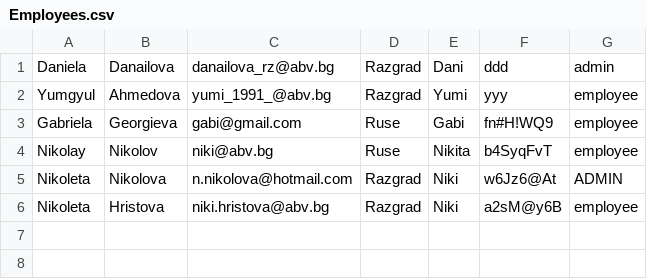
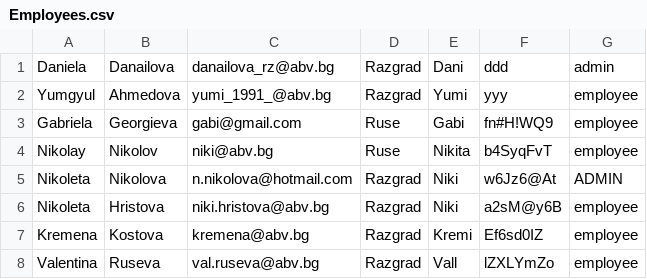
Before and after one commit to diddka/ERS, a CSV file: Employees.csv, drawn as a sheet; the diff names each change by its address in the sheet, - before the commit and + after, or states it on an @@ line.

Commit message:
Checking_Employee_And_Client_Existing_In_List

```diff
--- a/Employees.csv
+++ b/Employees.csv
+row 7: Kremena | Kostova | kremena@abv.bg | Razgrad | Kremi | Ef6sd0IZ | employee
+row 8: Valentina | Ruseva | val.ruseva@abv.bg | Razgrad | Vall | lZXLYmZo | employee
```
Also changed, not shown: Clients.csv, 6 other files.
